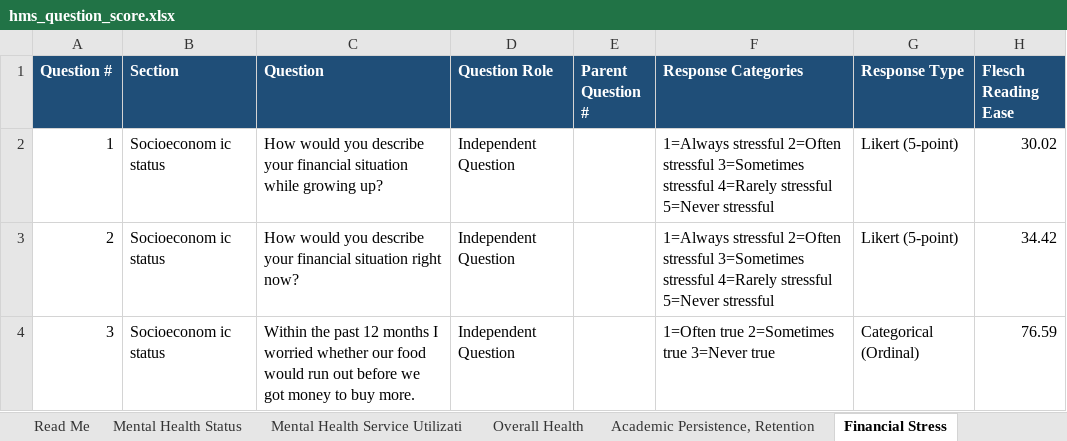
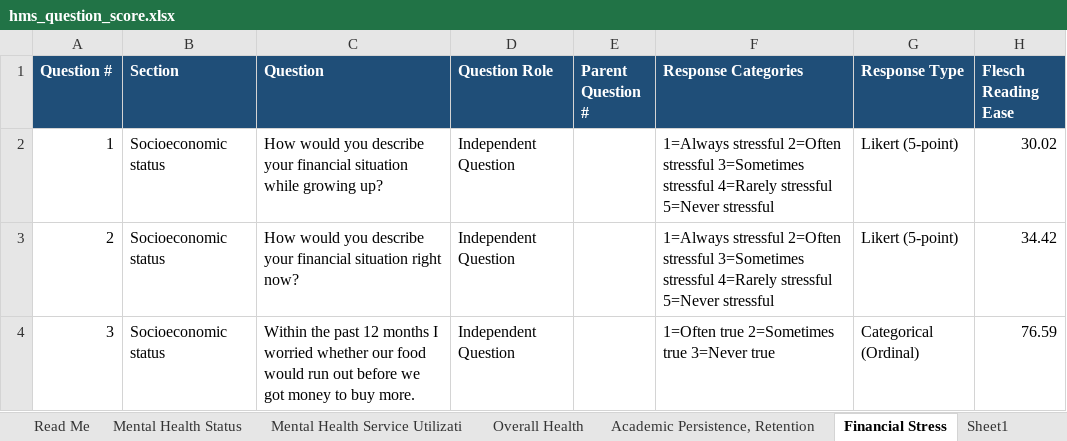
Before and after one commit to jovishacurlie22/Experiment2, an Excel workbook: SurveyQuestions/outputs/hms_question_score.xlsx, sheet Financial Stress, drawn as a sheet; only a part is shown; values as stored, in another font and other column widths than the file's, no borders; the diff covers the shown part only; the diff names each change by its address in the sheet, - before the commit and + after, or states it on an @@ line.

```diff
--- a/SurveyQuestions/outputs/hms_question_score.xlsx (sheet Financial Stress)
+++ b/SurveyQuestions/outputs/hms_question_score.xlsx (sheet Financial Stress)
+sheet tab: Sheet1
-B2:B4 (Section): Socioeconom ic status
+B2:B4 (Section): Socioeconomic status
```
Also changed, not shown: 3 removed rows and 2 edited cells elsewhere in this sheet, sheet Read Me, SurveyQuestions/csvs/Demographics.xlsx, SurveyQuestions/outputs/MECAMH_question_score.xlsx, 4 other files.
